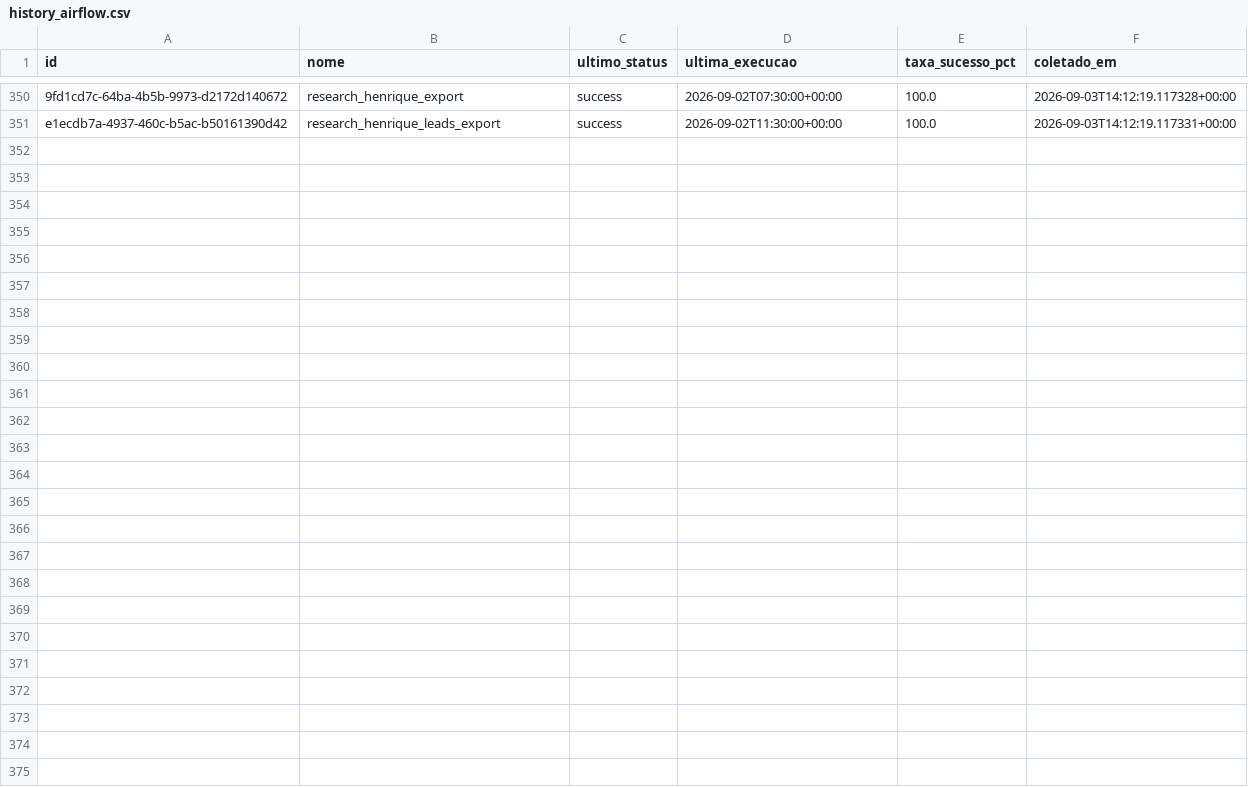
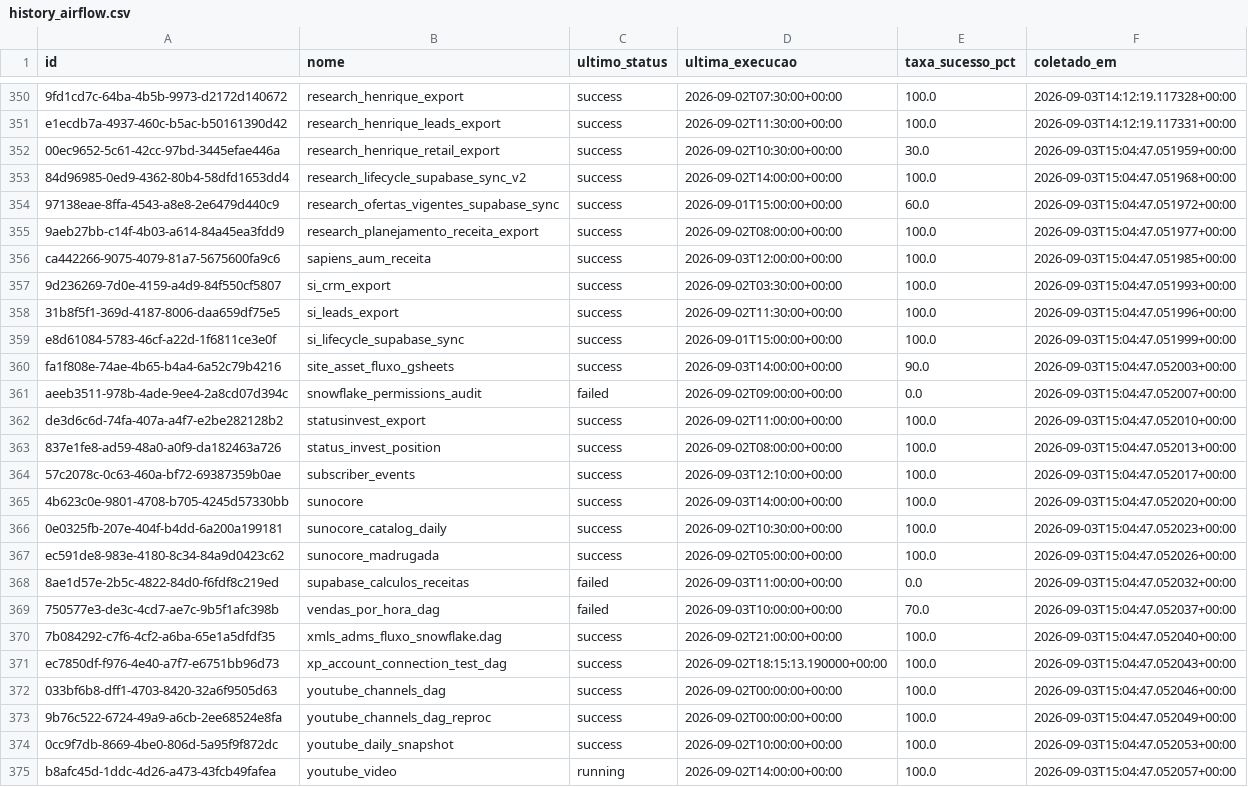
Before and after one commit to ThalesYoshikawaSuno/SunoObservabilidade, a CSV file: data/history_airflow.csv, drawn as a sheet; only a part is shown, gaps mark what is left out; the diff names each change by its address in the sheet, - before the commit and + after, or states it on an @@ line.

```diff
--- a/data/history_airflow.csv
+++ b/data/history_airflow.csv
+row 352: 00ec9652-5c61-42cc-97bd-3445efae446a | research_henrique_retail_export | success | 2026-09-02T10:30:00+00:00 | 30.0 | 2026-09-03T15:04:47.051959+00:00
+row 353: 84d96985-0ed9-4362-80b4-58dfd1653dd4 | research_lifecycle_supabase_sync_v2 | success | 2026-09-02T14:00:00+00:00 | 100.0 | 2026-09-03T15:04:47.051968+00:00
+row 354: 97138eae-8ffa-4543-a8e8-2e6479d440c9 | research_ofertas_vigentes_supabase_sync | success | 2026-09-01T15:00:00+00:00 | 60.0 | 2026-09-03T15:04:47.051972+00:00
+row 355: 9aeb27bb-c14f-4b03-a614-84a45ea3fdd9 | research_planejamento_receita_export | success | 2026-09-02T08:00:00+00:00 | 100.0 | 2026-09-03T15:04:47.051977+00:00
+row 356: ca442266-9075-4079-81a7-5675600fa9c6 | sapiens_aum_receita | success | 2026-09-03T12:00:00+00:00 | 100.0 | 2026-09-03T15:04:47.051985+00:00
+row 357: 9d236269-7d0e-4159-a4d9-84f550cf5807 | si_crm_export | success | 2026-09-02T03:30:00+00:00 | 100.0 | 2026-09-03T15:04:47.051993+00:00
+row 358: 31b8f5f1-369d-4187-8006-daa659df75e5 | si_leads_export | success | 2026-09-02T11:30:00+00:00 | 100.0 | 2026-09-03T15:04:47.051996+00:00
+row 359: e8d61084-5783-46cf-a22d-1f6811ce3e0f | si_lifecycle_supabase_sync | success | 2026-09-01T15:00:00+00:00 | 100.0 | 2026-09-03T15:04:47.051999+00:00
+row 360: fa1f808e-74ae-4b65-b4a4-6a52c79b4216 | site_asset_fluxo_gsheets | success | 2026-09-03T14:00:00+00:00 | 90.0 | 2026-09-03T15:04:47.052003+00:00
+row 361: aeeb3511-978b-4ade-9ee4-2a8cd07d394c | snowflake_permissions_audit | failed | 2026-09-02T09:00:00+00:00 | 0.0 | 2026-09-03T15:04:47.052007+00:00
+row 362: de3d6c6d-74fa-407a-a4f7-e2be282128b2 | statusinvest_export | success | 2026-09-02T11:00:00+00:00 | 100.0 | 2026-09-03T15:04:47.052010+00:00
+row 363: 837e1fe8-ad59-48a0-a0f9-da182463a726 | status_invest_position | success | 2026-09-02T08:00:00+00:00 | 100.0 | 2026-09-03T15:04:47.052013+00:00
+row 364: 57c2078c-0c63-460a-bf72-69387359b0ae | subscriber_events | success | 2026-09-03T12:10:00+00:00 | 100.0 | 2026-09-03T15:04:47.052017+00:00
+row 365: 4b623c0e-9801-4708-b705-4245d57330bb | sunocore | success | 2026-09-03T14:00:00+00:00 | 100.0 | 2026-09-03T15:04:47.052020+00:00
+row 366: 0e0325fb-207e-404f-b4dd-6a200a199181 | sunocore_catalog_daily | success | 2026-09-02T10:30:00+00:00 | 100.0 | 2026-09-03T15:04:47.052023+00:00
+row 367: ec591de8-983e-4180-8c34-84a9d0423c62 | sunocore_madrugada | success | 2026-09-02T05:00:00+00:00 | 100.0 | 2026-09-03T15:04:47.052026+00:00
+row 368: 8ae1d57e-2b5c-4822-84d0-f6fdf8c219ed | supabase_calculos_receitas | failed | 2026-09-03T11:00:00+00:00 | 0.0 | 2026-09-03T15:04:47.052032+00:00
+row 369: 750577e3-de3c-4cd7-ae7c-9b5f1afc398b | vendas_por_hora_dag | failed | 2026-09-03T10:00:00+00:00 | 70.0 | 2026-09-03T15:04:47.052037+00:00
+row 370: 7b084292-c7f6-4cf2-a6ba-65e1a5dfdf35 | xmls_adms_fluxo_snowflake.dag | success | 2026-09-02T21:00:00+00:00 | 100.0 | 2026-09-03T15:04:47.052040+00:00
+row 371: ec7850df-f976-4e40-a7f7-e6751bb96d73 | xp_account_connection_test_dag | success | 2026-09-02T18:15:13.190000+00:00 | 100.0 | 2026-09-03T15:04:47.052043+00:00
+row 372: 033bf6b8-dff1-4703-8420-32a6f9505d63 | youtube_channels_dag | success | 2026-09-02T00:00:00+00:00 | 100.0 | 2026-09-03T15:04:47.052046+00:00
+row 373: 9b76c522-6724-49a9-a6cb-2ee68524e8fa | youtube_channels_dag_reproc | success | 2026-09-02T00:00:00+00:00 | 100.0 | 2026-09-03T15:04:47.052049+00:00
+row 374: 0cc9f7db-8669-4be0-806d-5a95f9f872dc | youtube_daily_snapshot | success | 2026-09-02T10:00:00+00:00 | 100.0 | 2026-09-03T15:04:47.052053+00:00
+row 375: b8afc45d-1ddc-4d26-a473-43fcb49fafea | youtube_video | running | 2026-09-02T14:00:00+00:00 | 100.0 | 2026-09-03T15:04:47.052057+00:00
```
Also changed, not shown: data/airbyte.csv, data/airflow.csv, 4 other files.
